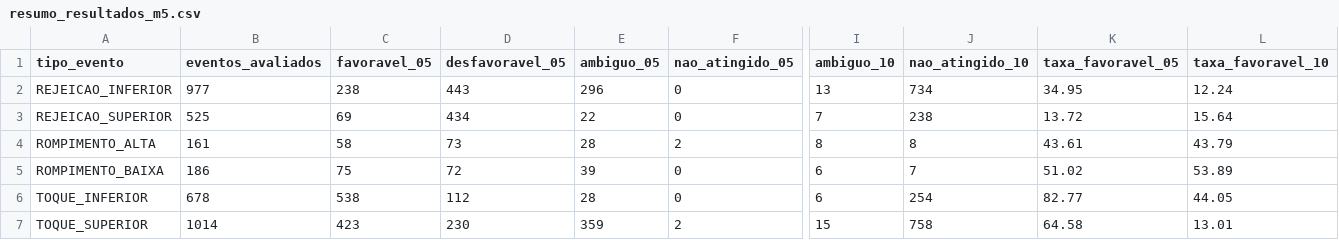
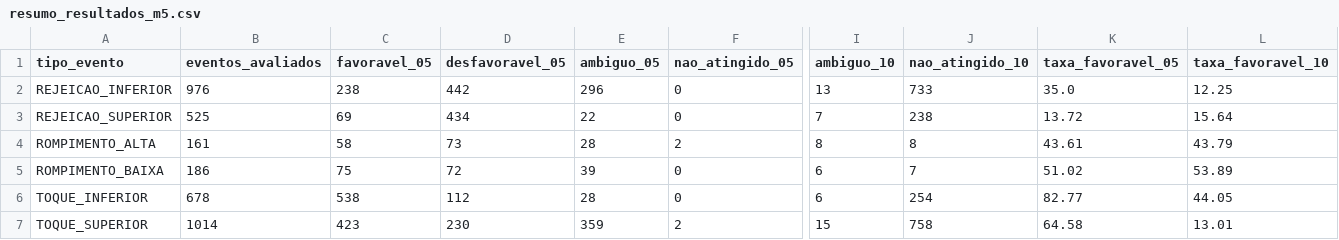
Before and after one commit to loucoparasempre00-ship-it/xauusd-bot-v2-, a CSV file: data/resumo_resultados_m5.csv, drawn as a sheet; only a part is shown, gaps mark what is left out; the diff names each change by its address in the sheet, - before the commit and + after, or states it on an @@ line.

```diff
--- a/data/resumo_resultados_m5.csv
+++ b/data/resumo_resultados_m5.csv
-B2 (eventos_avaliados): 977
+B2 (eventos_avaliados): 976
-D2 (desfavoravel_05): 443
+D2 (desfavoravel_05): 442
-J2 (nao_atingido_10): 734
+J2 (nao_atingido_10): 733
-K2 (taxa_favoravel_05): 34.95
+K2 (taxa_favoravel_05): 35.0
-L2 (taxa_favoravel_10): 12.24
+L2 (taxa_favoravel_10): 12.25
```
Also changed, not shown: data/eventos_bordas_m5.csv, data/historico_velas_m5.csv, 14 other files.
